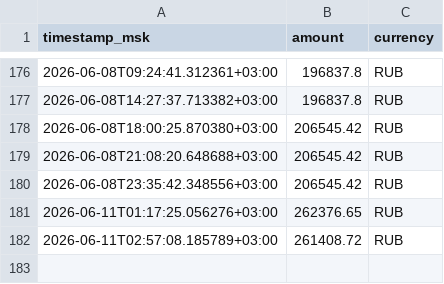
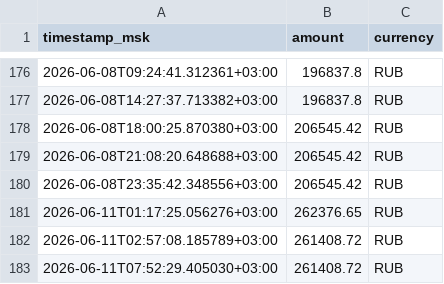
Before and after one commit to macarovanton-cpu/coral-tour-monitor, a CSV file: data/prices.csv, drawn as a sheet; only a part is shown, gaps mark what is left out; the diff names each change by its address in the sheet, - before the commit and + after, or states it on an @@ line.

```diff
--- a/data/prices.csv
+++ b/data/prices.csv
+row 183: 2026-06-11T07:52:29.405030+03:00 | 261408.72 | RUB
```
Also changed, not shown: docs/data/prices.csv.
